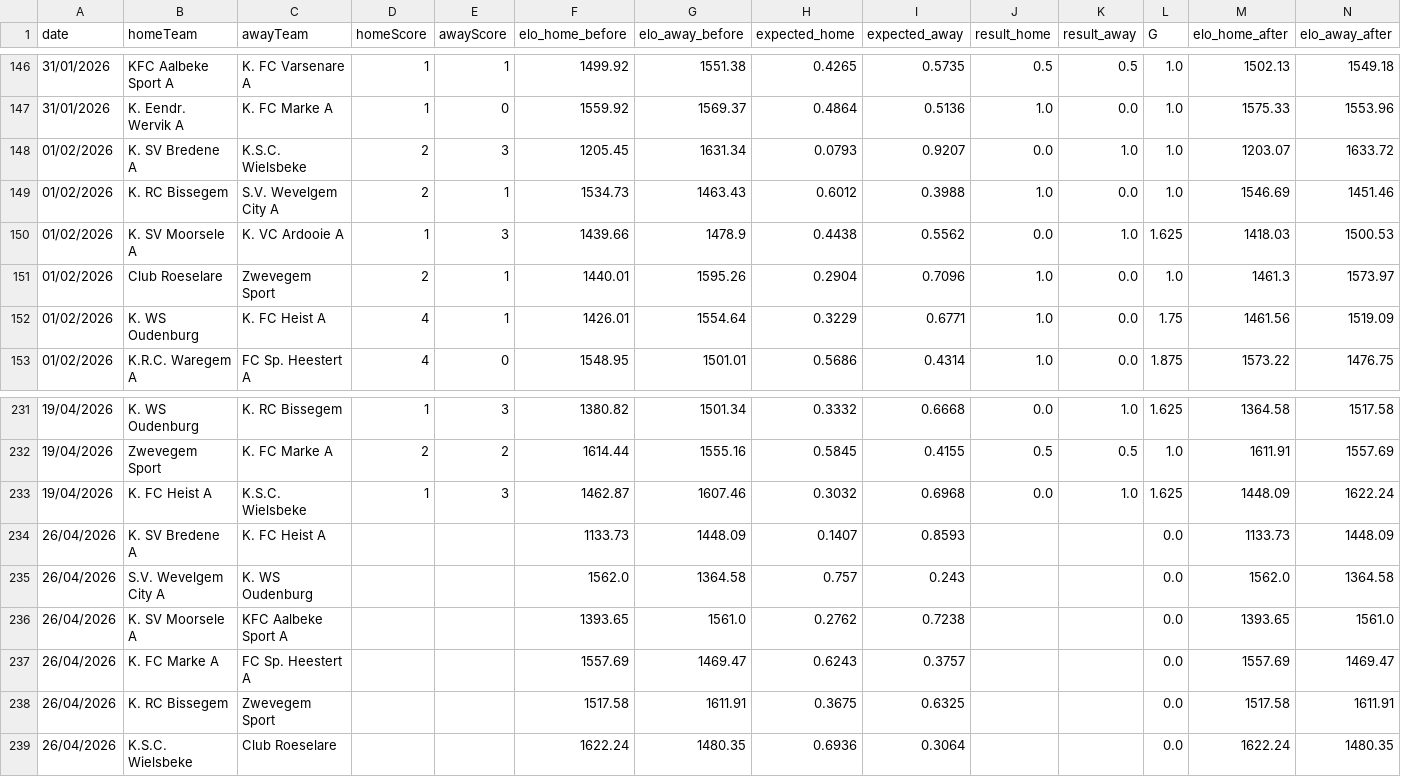
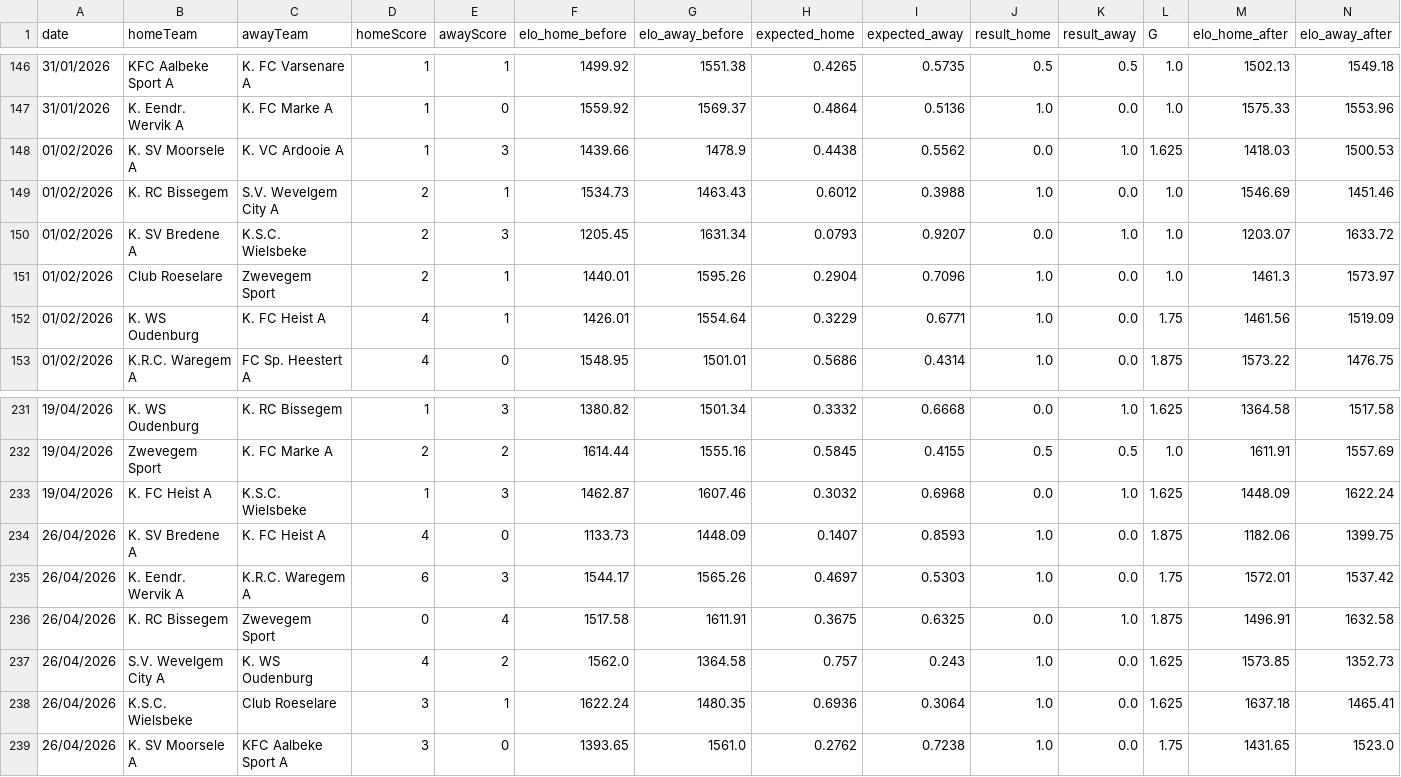
Before and after one commit to vjo18/RBFAdata, a CSV file: data_raw/data_team.csv, drawn as a sheet; only a part is shown, gaps mark what is left out; the diff covers the shown part only.

```diff
--- a/data_raw/data_team.csv
+++ b/data_raw/data_team.csv
@@ -147,5 +147,5 @@ date,homeTeam,awayTeam,homeScore,awayScore,elo_home_before,elo_away_before,expec
 31/01/2026,K. Eendr. Wervik A,K. FC Marke A,1,0,1559.92,1569.37,0.4864,0.5136,1.0,0.0,1.0,1575.33,1553.96
+01/02/2026,K. SV Moorsele A,K. VC Ardooie A,1,3,1439.66,1478.9,0.4438,0.5562,0.0,1.0,1.625,1418.03,1500.53
+01/02/2026,K. RC Bissegem,S.V. Wevelgem City A,2,1,1534.73,1463.43,0.6012,0.3988,1.0,0.0,1.0,1546.69,1451.46
 01/02/2026,K. SV Bredene A,K.S.C. Wielsbeke,2,3,1205.45,1631.34,0.0793,0.9207,0.0,1.0,1.0,1203.07,1633.72
-01/02/2026,K. RC Bissegem,S.V. Wevelgem City A,2,1,1534.73,1463.43,0.6012,0.3988,1.0,0.0,1.0,1546.69,1451.46
-01/02/2026,K. SV Moorsele A,K. VC Ardooie A,1,3,1439.66,1478.9,0.4438,0.5562,0.0,1.0,1.625,1418.03,1500.53
 01/02/2026,Club Roeselare,Zwevegem Sport,2,1,1440.01,1595.26,0.2904,0.7096,1.0,0.0,1.0,1461.3,1573.97
@@ -233,7 +233,7 @@ date,homeTeam,awayTeam,homeScore,awayScore,elo_home_before,elo_away_before,expec
 19/04/2026,K. FC Heist A,K.S.C. Wielsbeke,1,3,1462.87,1607.46,0.3032,0.6968,0.0,1.0,1.625,1448.09,1622.24
-26/04/2026,K. SV Bredene A,K. FC Heist A,,,1133.73,1448.09,0.1407,0.8593,,,0.0,1133.73,1448.09
-26/04/2026,S.V. Wevelgem City A,K. WS Oudenburg,,,1562.0,1364.58,0.757,0.243,,,0.0,1562.0,1364.58
-26/04/2026,K. SV Moorsele A,KFC Aalbeke Sport A,,,1393.65,1561.0,0.2762,0.7238,,,0.0,1393.65,1561.0
-26/04/2026,K. FC Marke A,FC Sp. Heestert A,,,1557.69,1469.47,0.6243,0.3757,,,0.0,1557.69,1469.47
-26/04/2026,K. RC Bissegem,Zwevegem Sport,,,1517.58,1611.91,0.3675,0.6325,,,0.0,1517.58,1611.91
-26/04/2026,K.S.C. Wielsbeke,Club Roeselare,,,1622.24,1480.35,0.6936,0.3064,,,0.0,1622.24,1480.35
+26/04/2026,K. SV Bredene A,K. FC Heist A,4,0,1133.73,1448.09,0.1407,0.8593,1.0,0.0,1.875,1182.06,1399.75
+26/04/2026,K. Eendr. Wervik A,K.R.C. Waregem A,6,3,1544.17,1565.26,0.4697,0.5303,1.0,0.0,1.75,1572.01,1537.42
+26/04/2026,K. RC Bissegem,Zwevegem Sport,0,4,1517.58,1611.91,0.3675,0.6325,0.0,1.0,1.875,1496.91,1632.58
+26/04/2026,S.V. Wevelgem City A,K. WS Oudenburg,4,2,1562.0,1364.58,0.757,0.243,1.0,0.0,1.625,1573.85,1352.73
+26/04/2026,K.S.C. Wielsbeke,Club Roeselare,3,1,1622.24,1480.35,0.6936,0.3064,1.0,0.0,1.625,1637.18,1465.41
+26/04/2026,K. SV Moorsele A,KFC Aalbeke Sport A,3,0,1393.65,1561.0,0.2762,0.7238,1.0,0.0,1.75,1431.65,1523.0
```
Also changed, not shown: 1 added row, 1 removed row, 12 moved rows and 7 edited cells elsewhere in this file, data_raw/player_stats.csv, data_raw/team_stats.csv, 30 other files.
